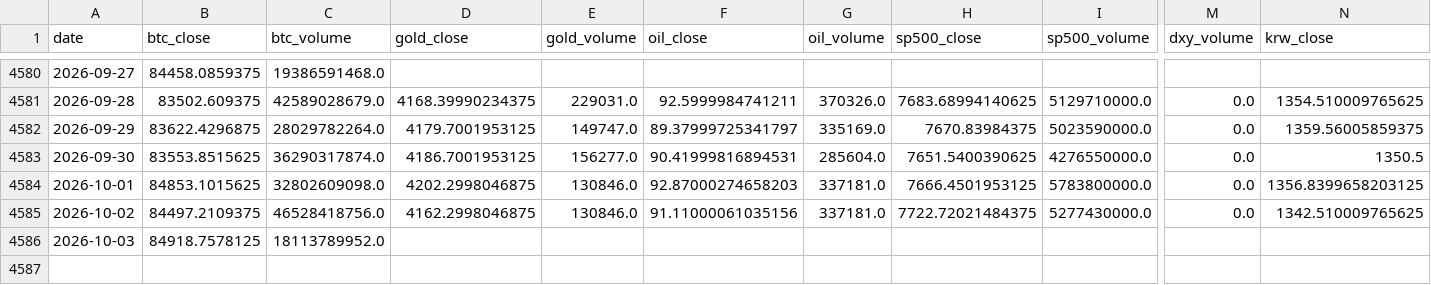
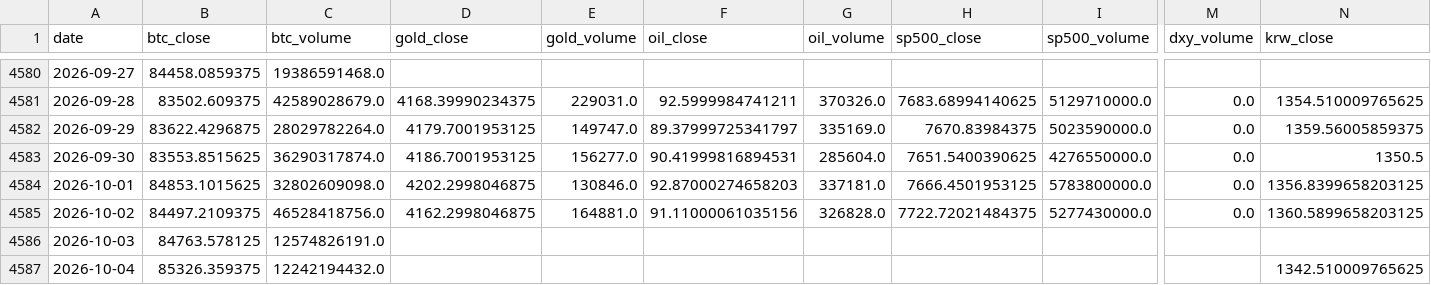
Before and after one commit to mooja4870-cyber/btc_forecast, a CSV file: data/raw/yfinance_data.csv, drawn as a sheet; only a part is shown, gaps mark what is left out; rows hold the shown columns only; the diff names each change by its address in the sheet, - before the commit and + after, or states it on an @@ line.

```diff
--- a/data/raw/yfinance_data.csv
+++ b/data/raw/yfinance_data.csv
-E4585 (gold_volume): 130846.0
+E4585 (gold_volume): 164881.0
-G4585 (oil_volume): 337181.0
+G4585 (oil_volume): 326828.0
-N4585 (krw_close): 1342.510009765625
+N4585 (krw_close): 1360.5899658203125
-B4586 (btc_close): 84918.7578125
+B4586 (btc_close): 84763.578125
-C4586 (btc_volume): 18113789952.0
+C4586 (btc_volume): 12574826191.0
+row 4587: 2026-10-04 | 85326.359375 | 12242194432.0 |  |  |  |  |  |  |  | 1342.510009765625
```
Also changed, not shown: 53 other files.
